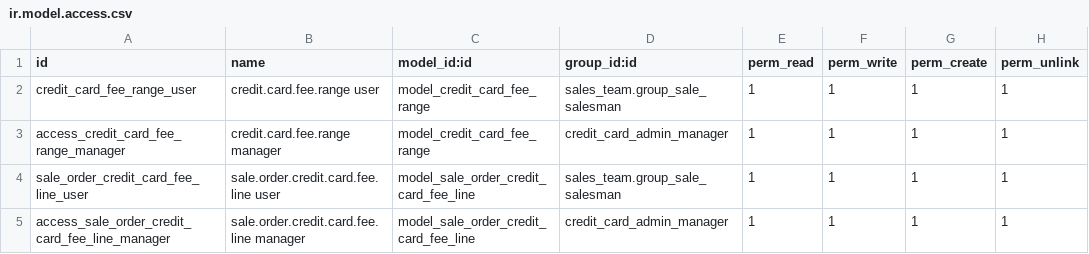
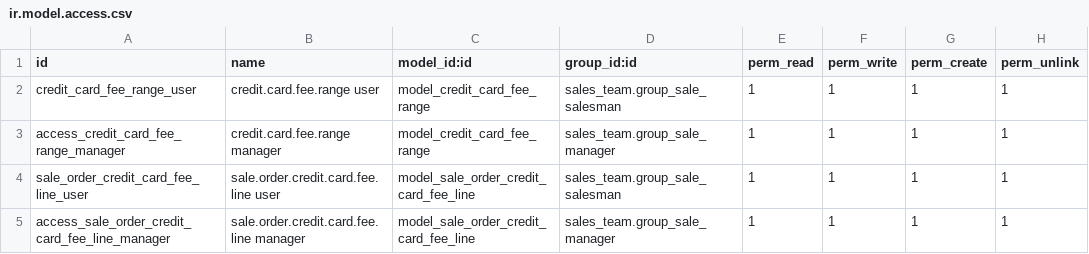
Before and after one commit to rodmad85/sale-workflow, a CSV file: sale_credit_card_fee/security/ir.model.access.csv, drawn as a sheet.

Commit message:
[FIX]Removed security group.

```diff
--- a/sale_credit_card_fee/security/ir.model.access.csv
+++ b/sale_credit_card_fee/security/ir.model.access.csv
@@ -2,4 +2,4 @@
 "credit_card_fee_range_user","credit.card.fee.range user","model_credit_card_fee_range","sales_team.group_sale_salesman",1,1,1,1
-"access_credit_card_fee_range_manager","credit.card.fee.range manager","model_credit_card_fee_range","credit_card_admin_manager",1,1,1,1
+"access_credit_card_fee_range_manager","credit.card.fee.range manager","model_credit_card_fee_range","sales_team.group_sale_manager",1,1,1,1
 "sale_order_credit_card_fee_line_user","sale.order.credit.card.fee.line user","model_sale_order_credit_card_fee_line","sales_team.group_sale_salesman",1,1,1,1
-"access_sale_order_credit_card_fee_line_manager","sale.order.credit.card.fee.line manager","model_sale_order_credit_card_fee_line","credit_card_admin_manager",1,1,1,1
+"access_sale_order_credit_card_fee_line_manager","sale.order.credit.card.fee.line manager","model_sale_order_credit_card_fee_line","sales_team.group_sale_manager",1,1,1,1
```
Also changed, not shown: 2 other files.
